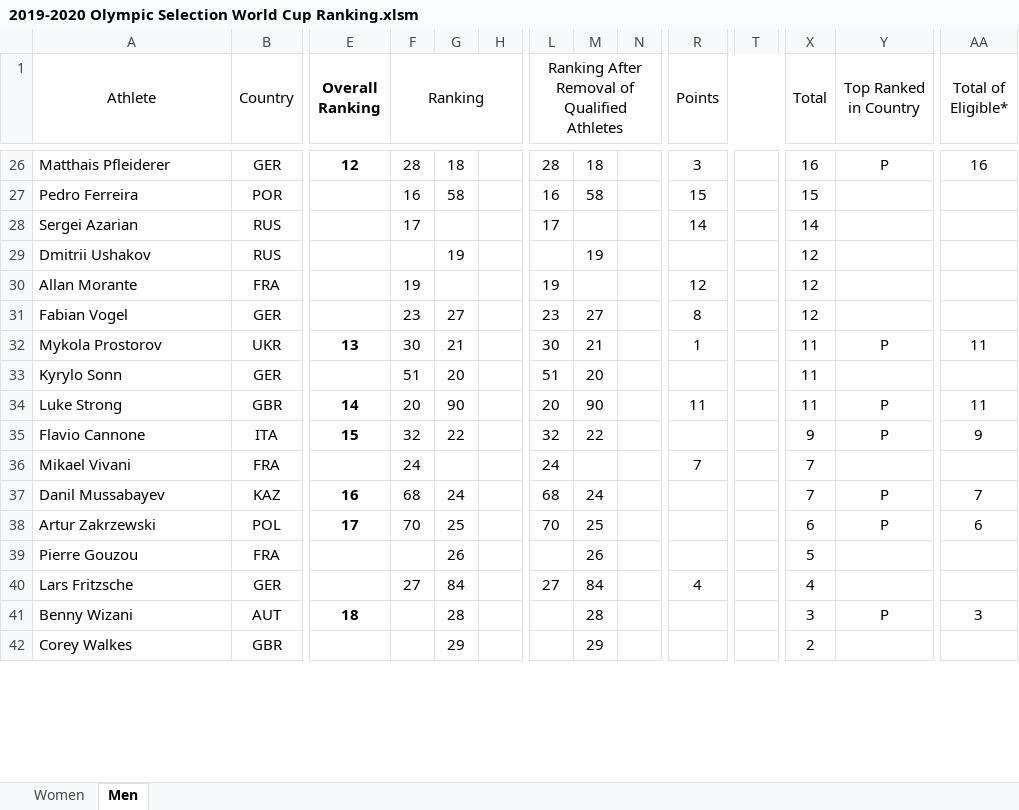
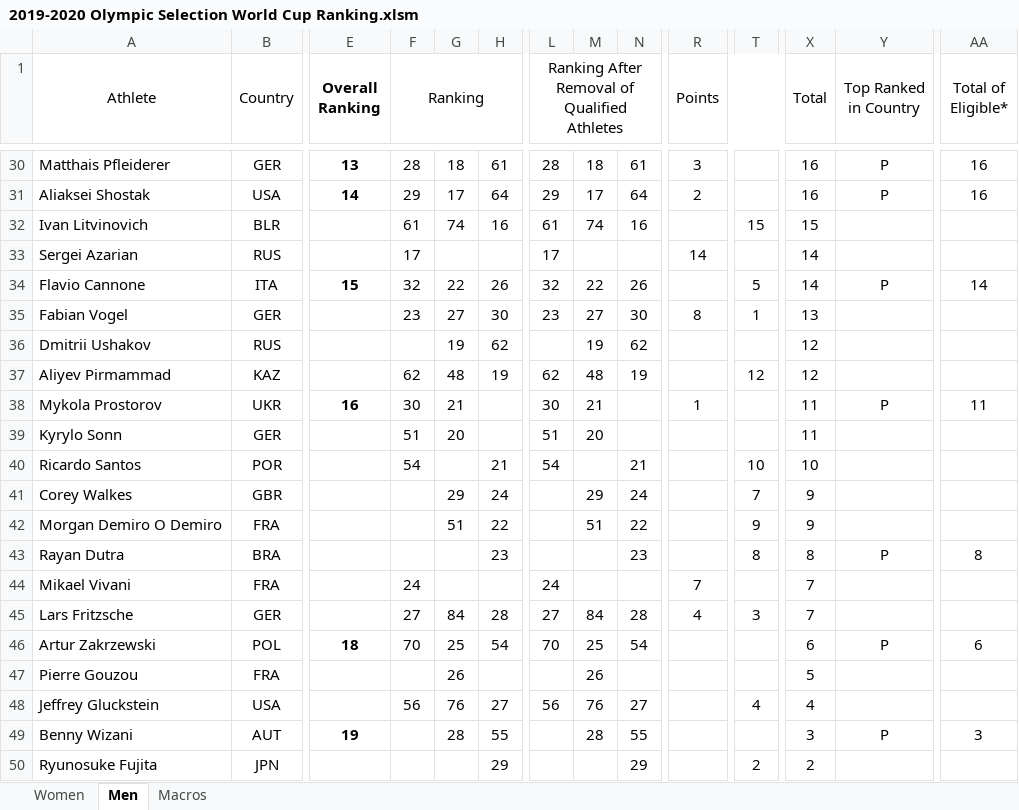
Before and after one commit to trampolinecanada/rankinglists, an Excel workbook: 2019-2020 Olympic Selection World Cup Ranking.xlsm, sheet Men, drawn as a sheet; only a part is shown, gaps mark what is left out; values as stored, in another font and other column widths than the file's, no borders; conditional formats not drawn; removed rows and columns are numbered as before the commit, all else as after; rows hold the shown columns only; the diff covers the shown part only; the diff names each change by its address in the sheet, - before the commit and + after, or states it on an @@ line.

```diff
--- a/2019-2020 Olympic Selection World Cup Ranking.xlsm (sheet Men)
+++ b/2019-2020 Olympic Selection World Cup Ranking.xlsm (sheet Men)
+sheet tab: Macros
-E30 (Overall Ranking): 12
+E30 (Overall Ranking): 13
-H30: (empty)
+H30: 61
-N30: (empty)
+N30: 61
-row 27: Pedro Ferreira | POR |  | 16 | 58 |  | 16 | 58 |  | 15 |  | 15
+row 31: Aliaksei Shostak | USA | 14 | 29 | 17 | 64 | 29 | 17 | 64 | 2 |  | 16 | P | 16
+row 32: Ivan Litvinovich | BLR |  | 61 | 74 | 16 | 61 | 74 | 16 |  | 15 | 15
+row 34: Flavio Cannone | ITA | 15 | 32 | 22 | 26 | 32 | 22 | 26 |  | 5 | 14 | P | 14
+row 35: Fabian Vogel | GER |  | 23 | 27 | 30 | 23 | 27 | 30 | 8 | 1 | 13
-H36: (empty)
+H36: 62
-N36: (empty)
+N36: 62
-row 30: Allan Morante | FRA |  | 19 |  |  | 19 |  |  | 12 |  | 12
-row 31: Fabian Vogel | GER |  | 23 | 27 |  | 23 | 27 |  | 8 |  | 12
+row 37: Aliyev Pirmammad | KAZ |  | 62 | 48 | 19 | 62 | 48 | 19 |  | 12 | 12
-E38 (Overall Ranking): 13
+E38 (Overall Ranking): 16
-row 34: Luke Strong | GBR | 14 | 20 | 90 |  | 20 | 90 |  | 11 |  | 11 | P | 11
-row 35: Flavio Cannone | ITA | 15 | 32 | 22 |  | 32 | 22 |  |  |  | 9 | P | 9
+row 40: Ricardo Santos | POR |  | 54 |  | 21 | 54 |  | 21 |  | 10 | 10
+row 41: Corey Walkes | GBR |  |  | 29 | 24 |  | 29 | 24 |  | 7 | 9
+row 42: Morgan Demiro O Demiro | FRA |  |  | 51 | 22 |  | 51 | 22 |  | 9 | 9
+row 43: Rayan Dutra | BRA |  |  |  | 23 |  |  | 23 |  | 8 | 8 | P | 8
-row 37: Danil Mussabayev | KAZ | 16 | 68 | 24 |  | 68 | 24 |  |  |  | 7 | P | 7
+row 45: Lars Fritzsche | GER |  | 27 | 84 | 28 | 27 | 84 | 28 | 4 | 3 | 7
-E46 (Overall Ranking): 17
+E46 (Overall Ranking): 18
-H46: (empty)
+H46: 54
-N46: (empty)
+N46: 54
-row 40: Lars Fritzsche | GER |  | 27 | 84 |  | 27 | 84 |  | 4 |  | 4
+row 48: Jeffrey Gluckstein | USA |  | 56 | 76 | 27 | 56 | 76 | 27 |  | 4 | 4
-E49 (Overall Ranking): 18
+E49 (Overall Ranking): 19
-H49: (empty)
+H49: 55
-N49: (empty)
+N49: 55
-row 42: Corey Walkes | GBR |  |  | 29 |  |  | 29 |  |  |  | 2
+row 50: Ryunosuke Fujita | JPN |  |  |  | 29 |  |  | 29 |  | 2 | 2
```
Also changed, not shown: 25 added rows, 16 removed rows, 3 moved rows and 48 edited cells elsewhere in this sheet, sheet Women, formulas that keep their value, hidden cells, charts or pictures.
